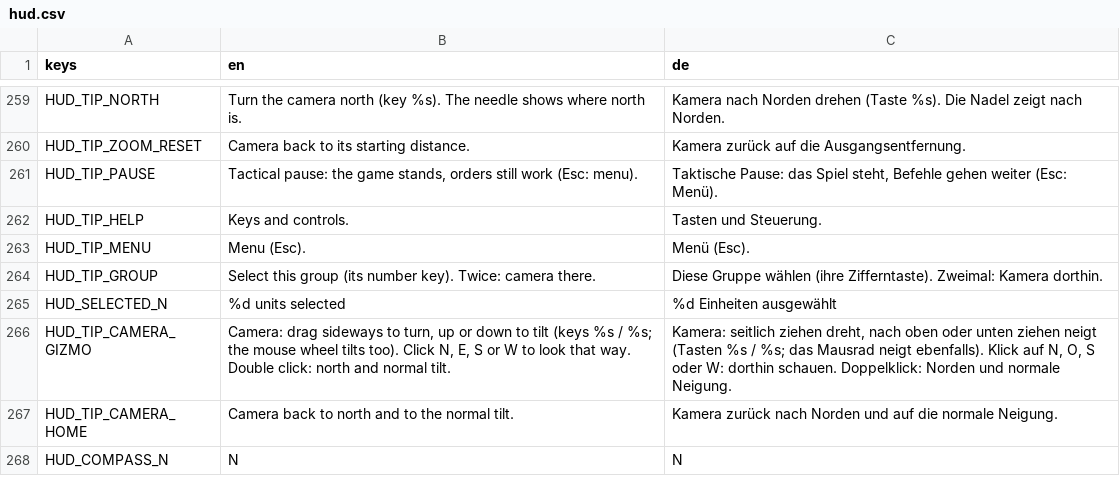
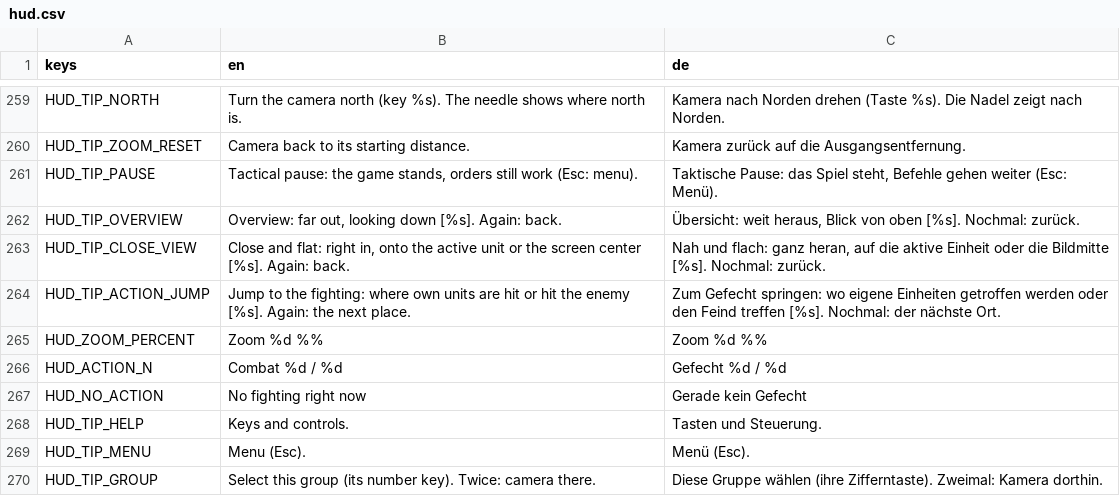
Before and after one commit to krocon/mud-and-steel, a CSV file: godot/locale/hud.csv, drawn as a sheet; only a part is shown, gaps mark what is left out; the shorter side is filled out with more unchanged rows.

```diff
--- a/godot/locale/hud.csv
+++ b/godot/locale/hud.csv
@@ -267,2 +267,8 @@ HUD_TIP_ZOOM_RESET,Camera back to its starting distance.,Kamera zurück auf die
 HUD_TIP_PAUSE,"Tactical pause: the game stands, orders still work (Esc: menu).","Taktische Pause: das Spiel steht, Befehle gehen weiter (Esc: Menü)."
+HUD_TIP_OVERVIEW,"Overview: far out, looking down [%s]. Again: back.","Übersicht: weit heraus, Blick von oben [%s]. Nochmal: zurück."
+HUD_TIP_CLOSE_VIEW,"Close and flat: right in, onto the active unit or the screen center [%s]. Again: back.","Nah und flach: ganz heran, auf die aktive Einheit oder die Bildmitte [%s]. Nochmal: zurück."
+HUD_TIP_ACTION_JUMP,"Jump to the fighting: where own units are hit or hit the enemy [%s]. Again: the next place.","Zum Gefecht springen: wo eigene Einheiten getroffen werden oder den Feind treffen [%s]. Nochmal: der nächste Ort."
+HUD_ZOOM_PERCENT,Zoom %d %%,Zoom %d %%
+HUD_ACTION_N,Combat %d / %d,Gefecht %d / %d
+HUD_NO_ACTION,No fighting right now,Gerade kein Gefecht
 HUD_TIP_HELP,Keys and controls.,Tasten und Steuerung.
```
Also changed, not shown: godot/locale/settings.csv, 15 other files.
